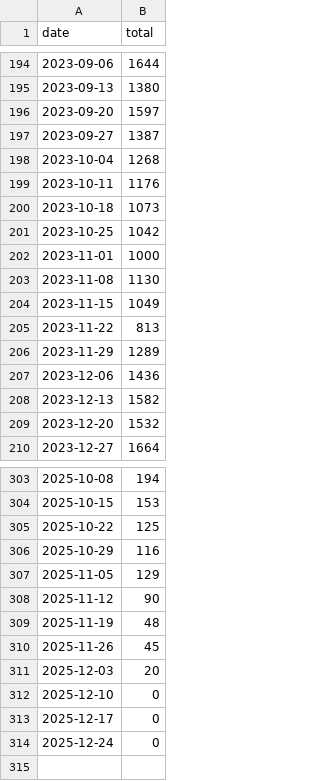
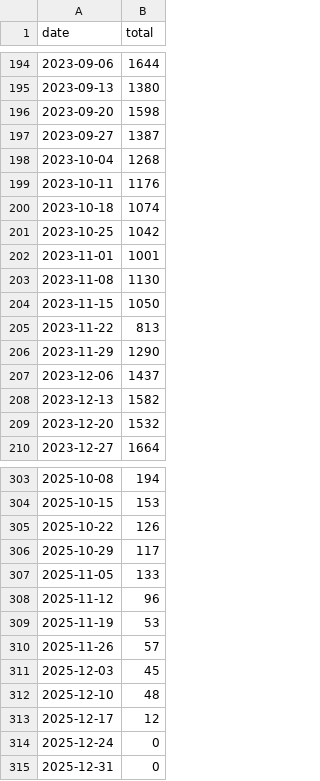
Before and after one commit to rnaguru/wwpcrqc, a CSV file: LociTracker/data/prefetched_total_sequences.csv, drawn as a sheet; only a part is shown, gaps mark what is left out; the diff covers the shown part only.

```diff
--- a/LociTracker/data/prefetched_total_sequences.csv
+++ b/LociTracker/data/prefetched_total_sequences.csv
@@ -195,3 +195,3 @@ date,total
 2023-09-13,1380
-2023-09-20,1597
+2023-09-20,1598
 2023-09-27,1387
@@ -199,10 +199,10 @@ date,total
 2023-10-11,1176
-2023-10-18,1073
+2023-10-18,1074
 2023-10-25,1042
-2023-11-01,1000
+2023-11-01,1001
 2023-11-08,1130
-2023-11-15,1049
+2023-11-15,1050
 2023-11-22,813
-2023-11-29,1289
-2023-12-06,1436
+2023-11-29,1290
+2023-12-06,1437
 2023-12-13,1582
@@ -304,11 +304,12 @@ date,total
 2025-10-15,153
-2025-10-22,125
-2025-10-29,116
-2025-11-05,129
-2025-11-12,90
-2025-11-19,48
-2025-11-26,45
-2025-12-03,20
-2025-12-10,0
-2025-12-17,0
+2025-10-22,126
+2025-10-29,117
+2025-11-05,133
+2025-11-12,96
+2025-11-19,53
+2025-11-26,57
+2025-12-03,45
+2025-12-10,48
+2025-12-17,12
 2025-12-24,0
+2025-12-31,0
```
Also changed, not shown: 2 edited cells elsewhere in this file, LociTracker/data/prefetched_E_Sarbeco.csv, LociTracker/data/prefetched_N1.csv, 2 other files.
